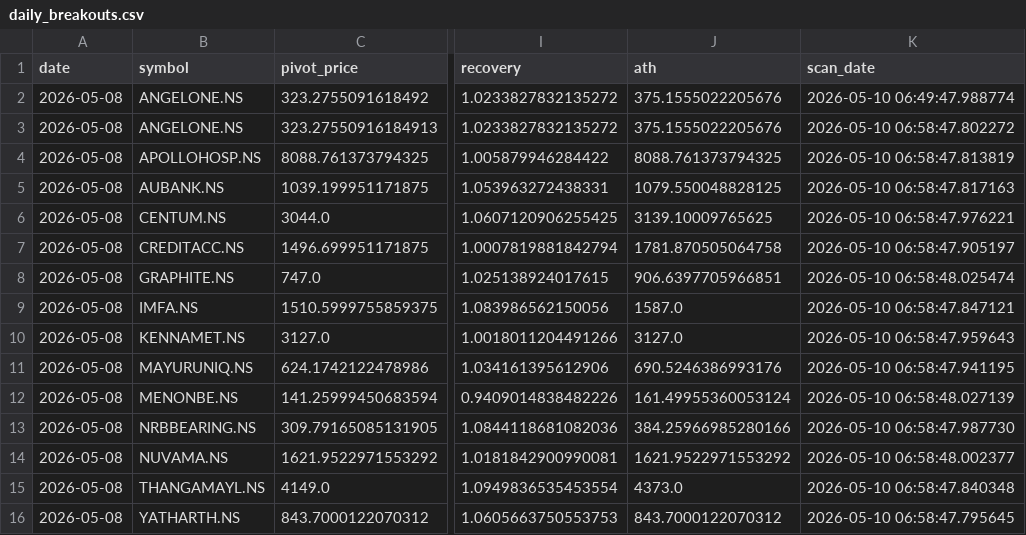
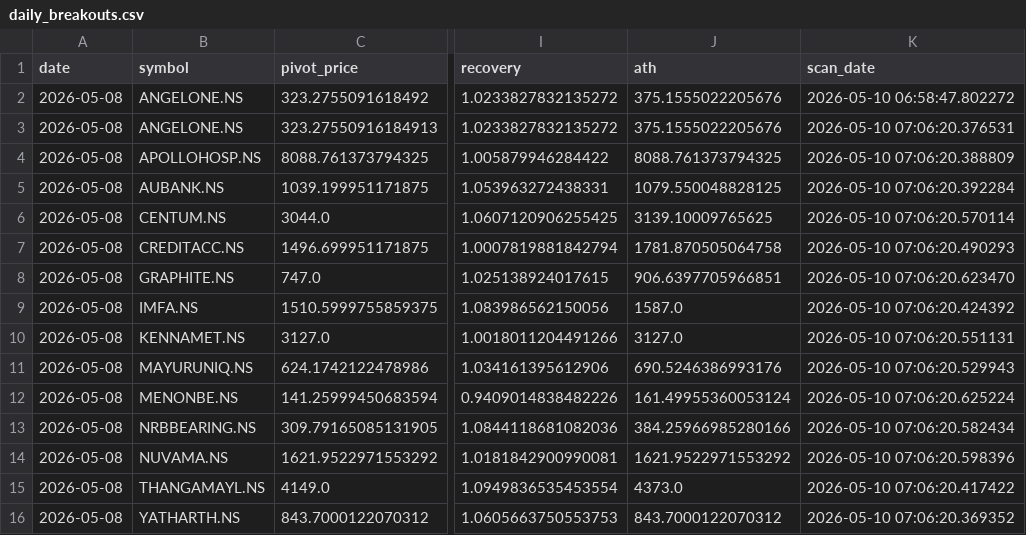
Before and after one commit to praveenyadav61/strategies, a CSV file: data/daily_breakouts.csv, drawn as a sheet; only a part is shown, gaps mark what is left out; the diff names each change by its address in the sheet, - before the commit and + after, or states it on an @@ line.

```diff
--- a/data/daily_breakouts.csv
+++ b/data/daily_breakouts.csv
-K2 (scan_date): 2026-05-10 06:49:47.988774
+K2 (scan_date): 2026-05-10 06:58:47.802272
-K3 (scan_date): 2026-05-10 06:58:47.802272
+K3 (scan_date): 2026-05-10 07:06:20.376531
-K4 (scan_date): 2026-05-10 06:58:47.813819
+K4 (scan_date): 2026-05-10 07:06:20.388809
-K5 (scan_date): 2026-05-10 06:58:47.817163
+K5 (scan_date): 2026-05-10 07:06:20.392284
-K6 (scan_date): 2026-05-10 06:58:47.976221
+K6 (scan_date): 2026-05-10 07:06:20.570114
-K7 (scan_date): 2026-05-10 06:58:47.905197
+K7 (scan_date): 2026-05-10 07:06:20.490293
-K8 (scan_date): 2026-05-10 06:58:48.025474
+K8 (scan_date): 2026-05-10 07:06:20.623470
-K9 (scan_date): 2026-05-10 06:58:47.847121
+K9 (scan_date): 2026-05-10 07:06:20.424392
-K10 (scan_date): 2026-05-10 06:58:47.959643
+K10 (scan_date): 2026-05-10 07:06:20.551131
-K11 (scan_date): 2026-05-10 06:58:47.941195
+K11 (scan_date): 2026-05-10 07:06:20.529943
-K12 (scan_date): 2026-05-10 06:58:48.027139
+K12 (scan_date): 2026-05-10 07:06:20.625224
-K13 (scan_date): 2026-05-10 06:58:47.987730
+K13 (scan_date): 2026-05-10 07:06:20.582434
-K14 (scan_date): 2026-05-10 06:58:48.002377
+K14 (scan_date): 2026-05-10 07:06:20.598396
-K15 (scan_date): 2026-05-10 06:58:47.840348
+K15 (scan_date): 2026-05-10 07:06:20.417422
-K16 (scan_date): 2026-05-10 06:58:47.795645
+K16 (scan_date): 2026-05-10 07:06:20.369352
```
